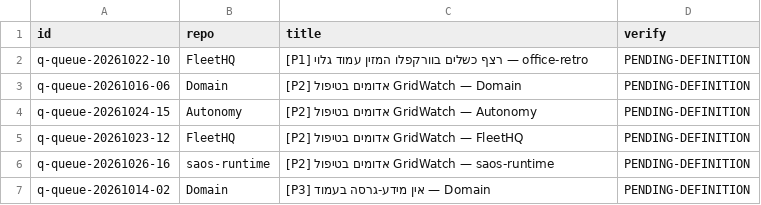
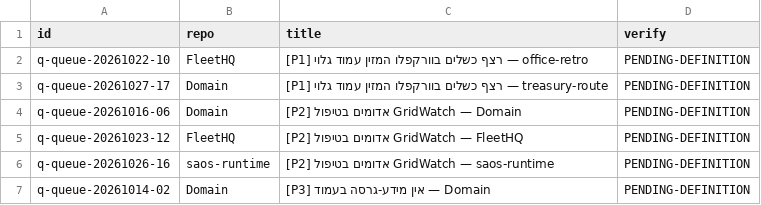
Before and after one commit to roshpinacare-sys/sovereign-runner-kit, a TSV file: state/netrun-tasks.tsv, drawn as a sheet; removed rows and columns are numbered as before the commit, all else as after; the diff names each change by its address in the sheet, - before the commit and + after, or states it on an @@ line.

Commit message:
netrun-loop: board refresh mapped=6 skipped=0 [skip ci]

```diff
--- a/state/netrun-tasks.tsv
+++ b/state/netrun-tasks.tsv
+row 3: q-queue-20261027-17 | Domain | [P1] רצף כשלים בוורקפלו המזין עמוד גלוי — treasury-route | PENDING-DEFINITION
-row 4: q-queue-20261024-15 | Autonomy | [P2] אדומים בטיפול GridWatch — Autonomy | PENDING-DEFINITION
```
Also changed, not shown: 1 other file.
